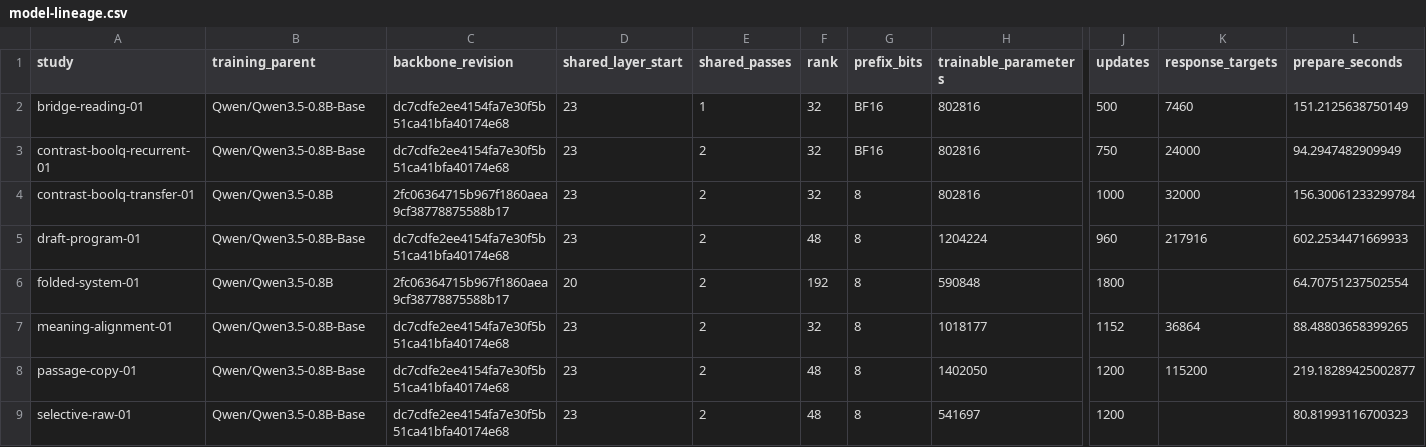
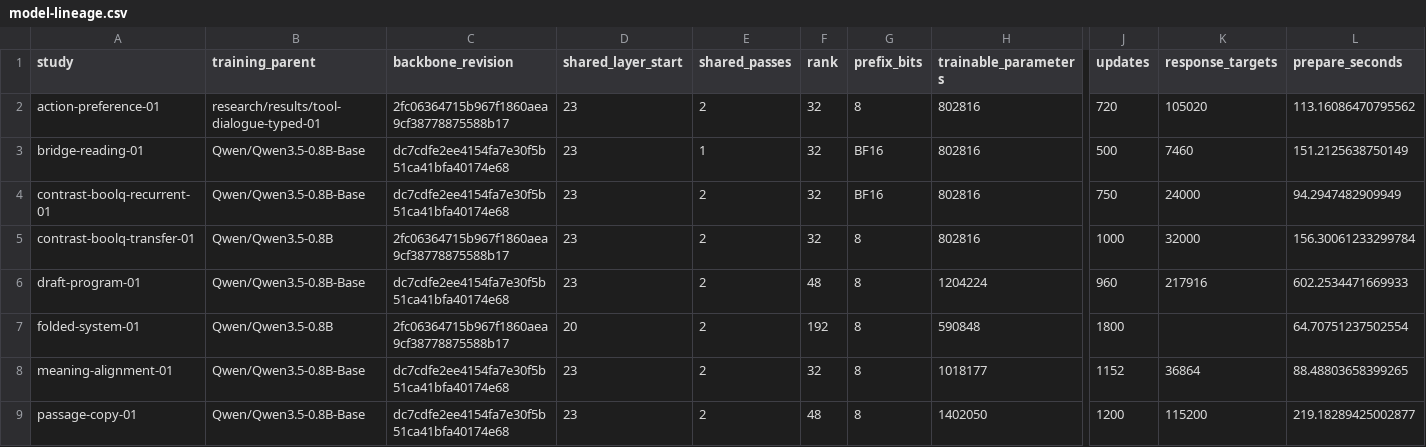
Before and after one commit to lukifer23/LoopQwen-MLX, a CSV file: paper/model-lineage.csv, drawn as a sheet; only a part is shown, gaps mark what is left out; the shorter side is filled out with more unchanged rows; rows hold the shown columns only; the diff names each change by its address in the sheet, - before the commit and + after, or states it on an @@ line.

```diff
--- a/paper/model-lineage.csv
+++ b/paper/model-lineage.csv
+row 2: action-preference-01 | research/results/tool-dialogue-typed-01 | 2fc06364715b967f1860aea9cf38778875588b17 | 23 | 2 | 32 | 8 | 802816 | 720 | 105020 | 113.16086470795562
```
Also changed, not shown: paper/registry-index.csv, paper/study-index.csv, 15 other files.
